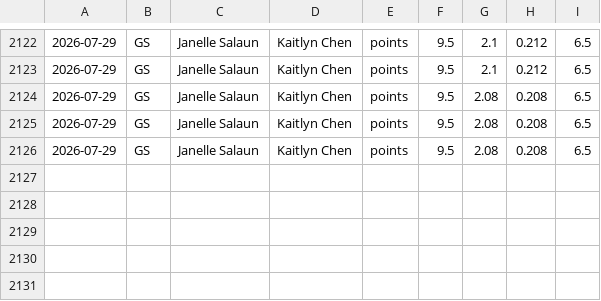
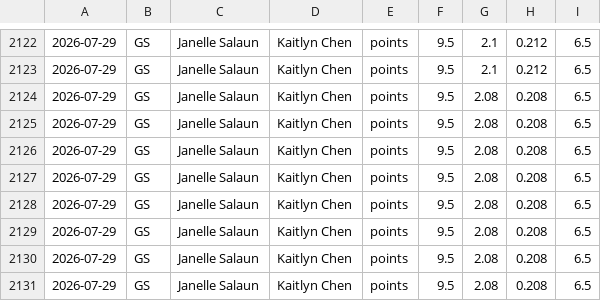
Before and after one commit to Eth91/tennis-odds-collector, a CSV file: wnba_capped_legs.csv, drawn as a sheet; only a part is shown, gaps mark what is left out.

Commit message:
vm loop data [skip ci]

```diff
--- a/wnba_capped_legs.csv
+++ b/wnba_capped_legs.csv
@@ -2126 +2126,6 @@
 2026-07-29,GS,Janelle Salaun,Kaitlyn Chen,points,9.5,2.08,0.208,6.5
+2026-07-29,GS,Janelle Salaun,Kaitlyn Chen,points,9.5,2.08,0.208,6.5
+2026-07-29,GS,Janelle Salaun,Kaitlyn Chen,points,9.5,2.08,0.208,6.5
+2026-07-29,GS,Janelle Salaun,Kaitlyn Chen,points,9.5,2.08,0.208,6.5
+2026-07-29,GS,Janelle Salaun,Kaitlyn Chen,points,9.5,2.08,0.208,6.5
+2026-07-29,GS,Janelle Salaun,Kaitlyn Chen,points,9.5,2.08,0.208,6.5
```
Also changed, not shown: 12 other files.
